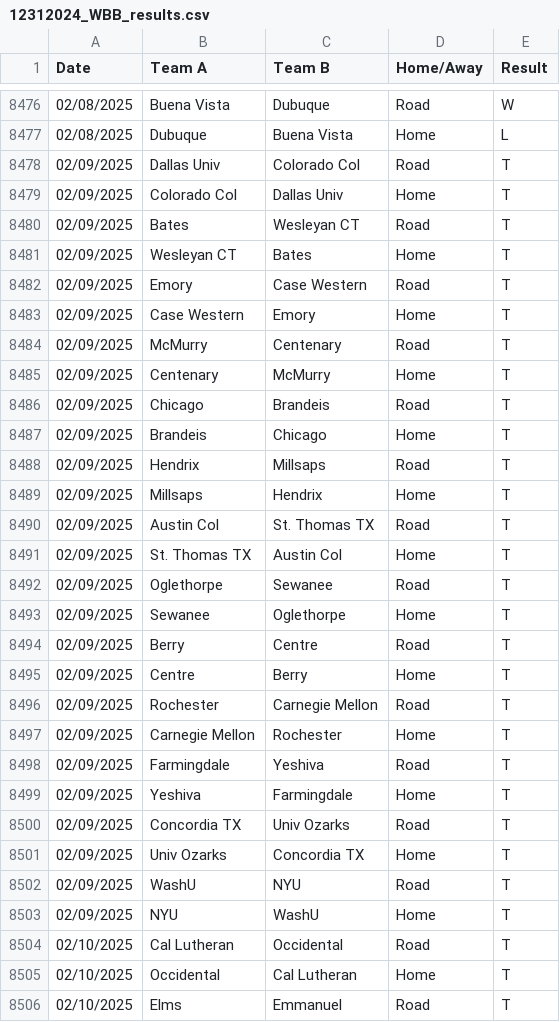
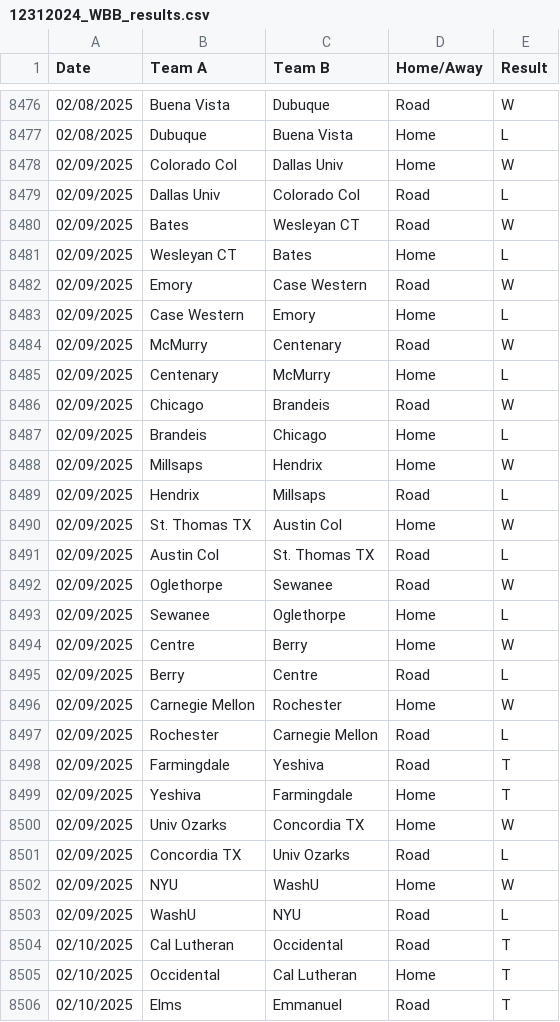
Before and after one commit to scottpeterson/d3-bball-npi, a CSV file: myapp/data/2025/12312024_WBB_results.csv, drawn as a sheet; only a part is shown, gaps mark what is left out; the diff covers the shown part only.

```diff
--- a/myapp/data/2025/12312024_WBB_results.csv
+++ b/myapp/data/2025/12312024_WBB_results.csv
@@ -8477,28 +8477,28 @@ Date,Team A,Team B,Home/Away,Result
 02/08/2025,Dubuque,Buena Vista,Home,L
-02/09/2025,Dallas Univ,Colorado Col,Road,T
-02/09/2025,Colorado Col,Dallas Univ,Home,T
-02/09/2025,Bates,Wesleyan CT,Road,T
-02/09/2025,Wesleyan CT,Bates,Home,T
-02/09/2025,Emory,Case Western,Road,T
-02/09/2025,Case Western,Emory,Home,T
-02/09/2025,McMurry,Centenary,Road,T
-02/09/2025,Centenary,McMurry,Home,T
-02/09/2025,Chicago,Brandeis,Road,T
-02/09/2025,Brandeis,Chicago,Home,T
-02/09/2025,Hendrix,Millsaps,Road,T
-02/09/2025,Millsaps,Hendrix,Home,T
-02/09/2025,Austin Col,St. Thomas TX,Road,T
-02/09/2025,St. Thomas TX,Austin Col,Home,T
-02/09/2025,Oglethorpe,Sewanee,Road,T
-02/09/2025,Sewanee,Oglethorpe,Home,T
-02/09/2025,Berry,Centre,Road,T
-02/09/2025,Centre,Berry,Home,T
-02/09/2025,Rochester,Carnegie Mellon,Road,T
-02/09/2025,Carnegie Mellon,Rochester,Home,T
+02/09/2025,Colorado Col,Dallas Univ,Home,W
+02/09/2025,Dallas Univ,Colorado Col,Road,L
+02/09/2025,Bates,Wesleyan CT,Road,W
+02/09/2025,Wesleyan CT,Bates,Home,L
+02/09/2025,Emory,Case Western,Road,W
+02/09/2025,Case Western,Emory,Home,L
+02/09/2025,McMurry,Centenary,Road,W
+02/09/2025,Centenary,McMurry,Home,L
+02/09/2025,Chicago,Brandeis,Road,W
+02/09/2025,Brandeis,Chicago,Home,L
+02/09/2025,Millsaps,Hendrix,Home,W
+02/09/2025,Hendrix,Millsaps,Road,L
+02/09/2025,St. Thomas TX,Austin Col,Home,W
+02/09/2025,Austin Col,St. Thomas TX,Road,L
+02/09/2025,Oglethorpe,Sewanee,Road,W
+02/09/2025,Sewanee,Oglethorpe,Home,L
+02/09/2025,Centre,Berry,Home,W
+02/09/2025,Berry,Centre,Road,L
+02/09/2025,Carnegie Mellon,Rochester,Home,W
+02/09/2025,Rochester,Carnegie Mellon,Road,L
 02/09/2025,Farmingdale,Yeshiva,Road,T
 02/09/2025,Yeshiva,Farmingdale,Home,T
-02/09/2025,Concordia TX,Univ Ozarks,Road,T
-02/09/2025,Univ Ozarks,Concordia TX,Home,T
-02/09/2025,WashU,NYU,Road,T
-02/09/2025,NYU,WashU,Home,T
+02/09/2025,Univ Ozarks,Concordia TX,Home,W
+02/09/2025,Concordia TX,Univ Ozarks,Road,L
+02/09/2025,NYU,WashU,Home,W
+02/09/2025,WashU,NYU,Road,L
 02/10/2025,Cal Lutheran,Occidental,Road,T
```
Also changed, not shown: 2 added rows elsewhere in this file, myapp/data/2025/bid_thieves.csv, myapp/data/2025/bid_thieves_per_sim.csv, 7 other files.
